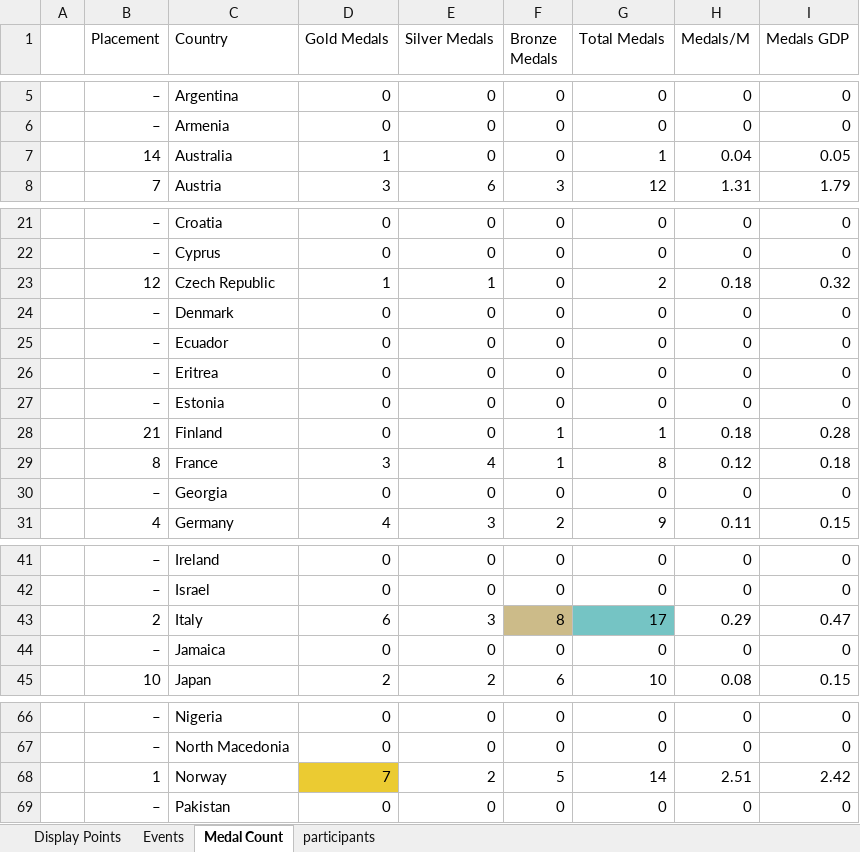
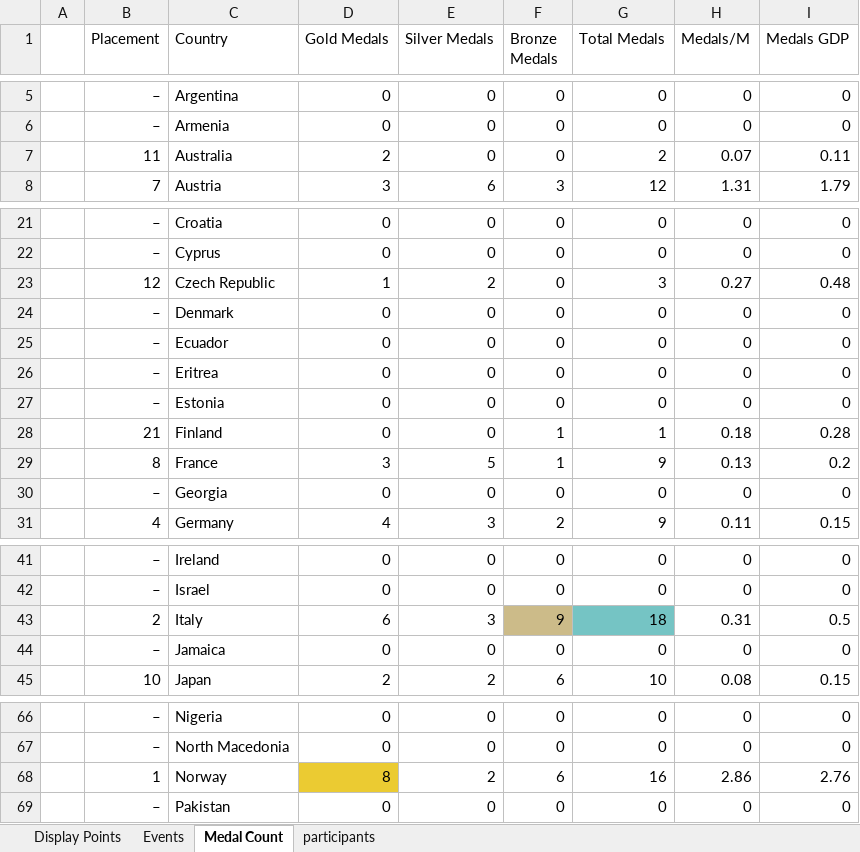
Before and after one commit to j-slack/Salary-Cap-Winter-Olympics-2026, an Excel workbook: OlympicTracker.xlsx, sheet Medal Count, drawn as a sheet; only a part is shown, gaps mark what is left out; values as stored, in another font and other column widths than the file's, no borders; the diff covers the shown part only; the diff names each change by its address in the sheet, - before the commit and + after, or states it on an @@ line.

```diff
--- a/OlympicTracker.xlsx (sheet Medal Count)
+++ b/OlympicTracker.xlsx (sheet Medal Count)
-B7 (Placement): 14
+B7 (Placement): 11
-D7 (Gold Medals): 1
+D7 (Gold Medals): 2
-G7 (Total Medals): 1
+G7 (Total Medals): 2
-H7 (Medals/M): 0.04
+H7 (Medals/M): 0.07
-I7 (Medals GDP): 0.05
+I7 (Medals GDP): 0.11
-E23 (Silver Medals): 1
+E23 (Silver Medals): 2
-G23 (Total Medals): 2
+G23 (Total Medals): 3
-H23 (Medals/M): 0.18
+H23 (Medals/M): 0.27
-I23 (Medals GDP): 0.32
+I23 (Medals GDP): 0.48
-E29 (Silver Medals): 4
+E29 (Silver Medals): 5
-G29 (Total Medals): 8
+G29 (Total Medals): 9
-H29 (Medals/M): 0.12
+H29 (Medals/M): 0.13
-I29 (Medals GDP): 0.18
+I29 (Medals GDP): 0.2
-F43 (Bronze Medals): 8
+F43 (Bronze Medals): 9
-G43 (Total Medals): 17
+G43 (Total Medals): 18
-H43 (Medals/M): 0.29
+H43 (Medals/M): 0.31
-I43 (Medals GDP): 0.47
+I43 (Medals GDP): 0.5
-D68 (Gold Medals): 7
+D68 (Gold Medals): 8
-F68 (Bronze Medals): 5
+F68 (Bronze Medals): 6
-G68 (Total Medals): 14
+G68 (Total Medals): 16
-H68 (Medals/M): 2.51
+H68 (Medals/M): 2.86
-I68 (Medals GDP): 2.42
+I68 (Medals GDP): 2.76
```
Also changed, not shown: 2 edited cells elsewhere in this sheet, sheet Events, sheet Display Points.
